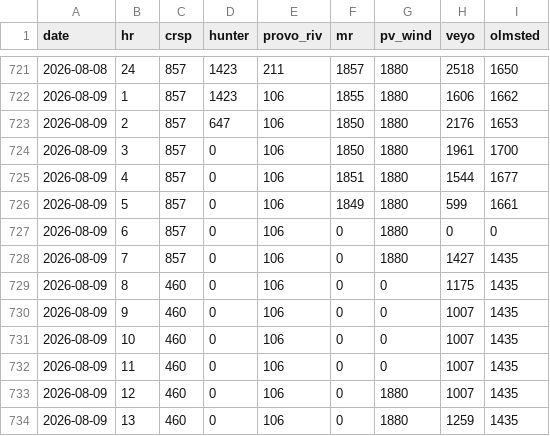
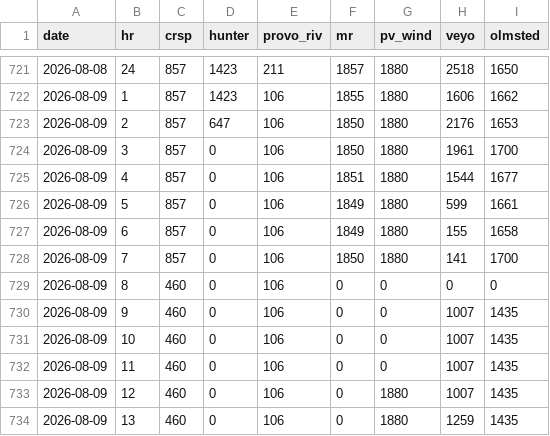
Before and after one commit to crobinson111/lehi-load-forecast, a CSV file: data/uamps_schedule.csv, drawn as a sheet; only a part is shown, gaps mark what is left out.

Commit message:
Update load, solar, weather, and UAMPS schedule data 2026-08-09

```diff
--- a/data/uamps_schedule.csv
+++ b/data/uamps_schedule.csv
@@ -726,5 +726,5 @@ date,hr,crsp,hunter,provo_riv,mr,pv_wind,veyo,olmsted
 2026-08-09,5,857,0,106,1849,1880,599,1661
-2026-08-09,6,857,0,106,0,1880,0,0
-2026-08-09,7,857,0,106,0,1880,1427,1435
-2026-08-09,8,460,0,106,0,0,1175,1435
+2026-08-09,6,857,0,106,1849,1880,155,1658
+2026-08-09,7,857,0,106,1850,1880,141,1700
+2026-08-09,8,460,0,106,0,0,0,0
 2026-08-09,9,460,0,106,0,0,1007,1435
```
